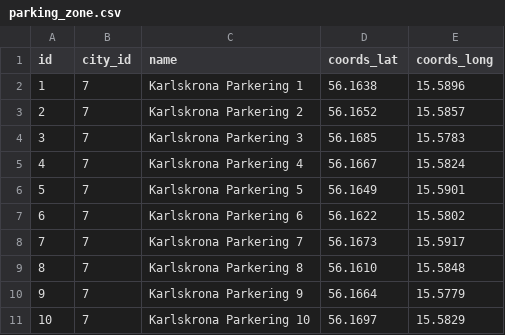
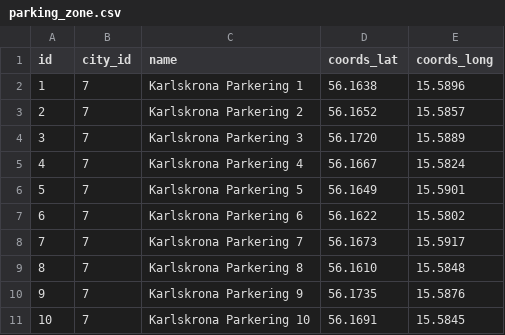
Before and after one commit to VTeamOrg/SparkGo, a CSV file: sql/csv/parking_zone.csv, drawn as a sheet.

```diff
--- a/sql/csv/parking_zone.csv
+++ b/sql/csv/parking_zone.csv
@@ -3,3 +3,3 @@ id,city_id,name,coords_lat,coords_long
 2,7,Karlskrona Parkering 2,56.1652,15.5857
-3,7,Karlskrona Parkering 3,56.1685,15.5783
+3,7,Karlskrona Parkering 3,56.1720,15.5889
 4,7,Karlskrona Parkering 4,56.1667,15.5824
@@ -9,3 +9,3 @@ id,city_id,name,coords_lat,coords_long
 8,7,Karlskrona Parkering 8,56.1610,15.5848
-9,7,Karlskrona Parkering 9,56.1664,15.5779
-10,7,Karlskrona Parkering 10,56.1697,15.5829
+9,7,Karlskrona Parkering 9,56.1735,15.5876
+10,7,Karlskrona Parkering 10,56.1691,15.5845
```
Also changed, not shown: sql/csv/renting_station.csv, 4 other files.
